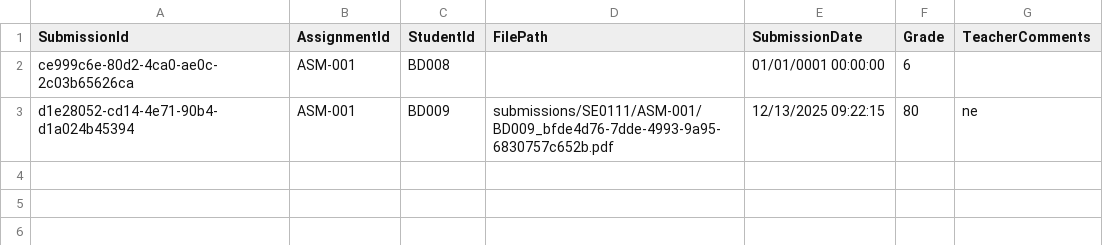
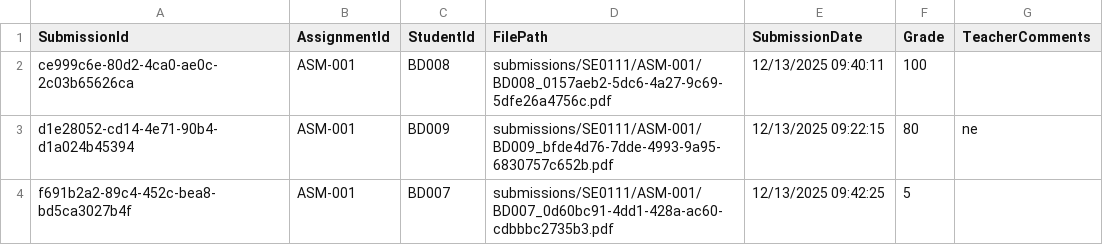
Before and after one commit to duonghd-dev/SIMS_FPT, a CSV file: CSV_DATA/submissions.csv, drawn as a sheet.

```diff
--- a/CSV_DATA/submissions.csv
+++ b/CSV_DATA/submissions.csv
@@ -1,3 +1,4 @@
 SubmissionId,AssignmentId,StudentId,FilePath,SubmissionDate,Grade,TeacherComments
-ce999c6e-80d2-4ca0-ae0c-2c03b65626ca,ASM-001,BD008,,01/01/0001 00:00:00,6,
+ce999c6e-80d2-4ca0-ae0c-2c03b65626ca,ASM-001,BD008,submissions/SE0111/ASM-001/BD008_0157aeb2-5dc6-4a27-9c69-5dfe26a4756c.pdf,12/13/2025 09:40:11,100,
 d1e28052-cd14-4e71-90b4-d1a024b45394,ASM-001,BD009,submissions/SE0111/ASM-001/BD009_bfde4d76-7dde-4993-9a95-6830757c652b.pdf,12/13/2025 09:22:15,80,ne
+f691b2a2-89c4-452c-bea8-bd5ca3027b4f,ASM-001,BD007,submissions/SE0111/ASM-001/BD007_0d60bc91-4dd1-428a-ac60-cdbbbc2735b3.pdf,12/13/2025 09:42:25,5,
```
Also changed, not shown: CSV_DATA/classes.csv, CSV_DATA/students.csv, 11 other files.
